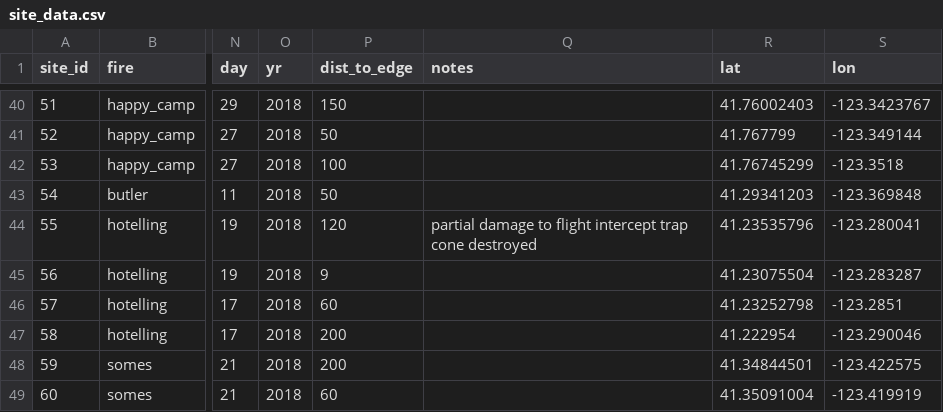
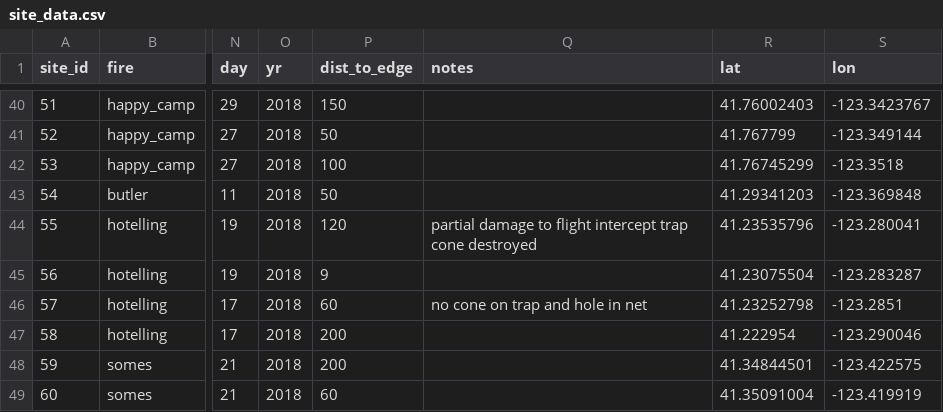
Before and after one commit to cadlam/Fire_mosaics, a CSV file: data/site_data.csv, drawn as a sheet; only a part is shown, gaps mark what is left out; the diff names each change by its address in the sheet, - before the commit and + after, or states it on an @@ line.

Commit message:
Added bird data (and NMDS), GSO, starting work on GLM

```diff
--- a/data/site_data.csv
+++ b/data/site_data.csv
-Q46 (notes): (empty)
+Q46 (notes): no cone on trap and hole in net
```
Also changed, not shown: data/plant_data.csv, 13 other files.
